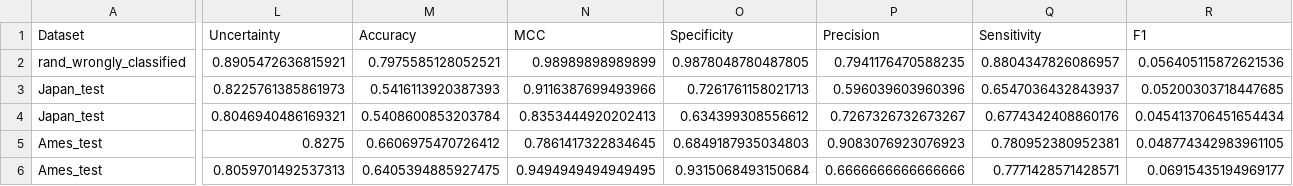
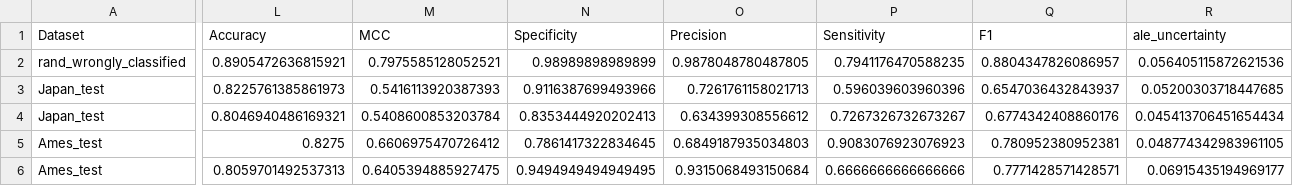
Before and after one commit to zaczaczac5/GCNN_Bayesian, a CSV file: new_results.csv, drawn as a sheet; only a part is shown, gaps mark what is left out; the diff covers the shown part only; the diff names each change by its address in the sheet, - before the commit and + after, or states it on an @@ line.

Commit message:
Update new_results.csv

```diff
--- a/new_results.csv
+++ b/new_results.csv
-L1: Uncertainty
+L1: Accuracy
-M1: Accuracy
+M1: MCC
-N1: MCC
+N1: Specificity
-O1: Specificity
+O1: Precision
-P1: Precision
+P1: Sensitivity
-Q1: Sensitivity
+Q1: F1
-R1: F1
+R1: ale_uncertainty
```
Also changed, not shown: 2 edited cells elsewhere in this file.
